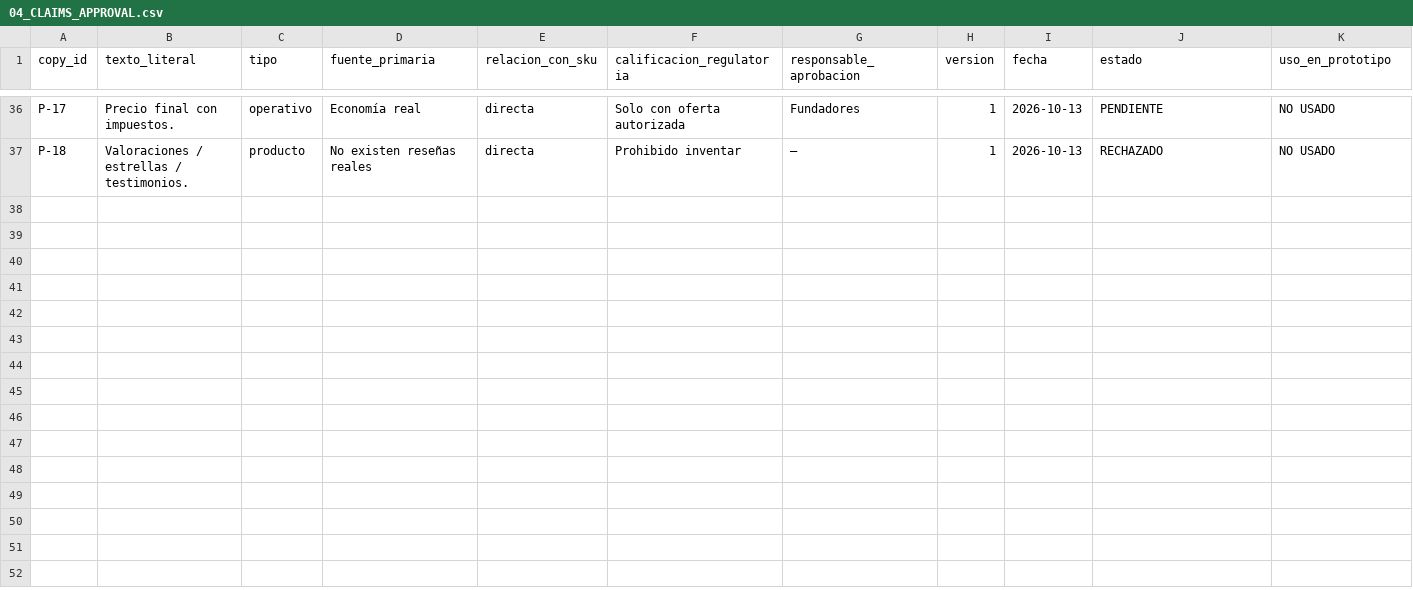
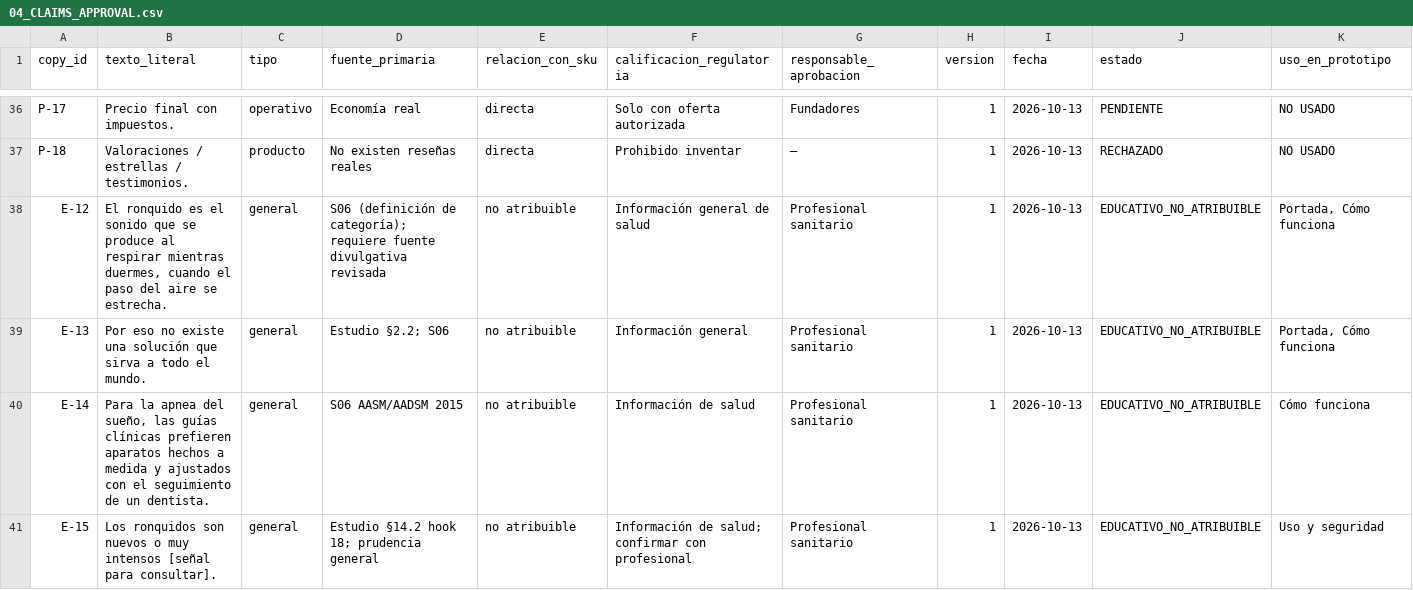
Before and after one commit to VERIFACTUREADY/CREATOR-PULSE, a CSV file: docs/04_CLAIMS_APPROVAL.csv, drawn as a sheet; only a part is shown, gaps mark what is left out; the diff covers the shown part only; the diff names each change by its address in the sheet, - before the commit and + after, or states it on an @@ line.

```diff
--- a/docs/04_CLAIMS_APPROVAL.csv
+++ b/docs/04_CLAIMS_APPROVAL.csv
+row 38: E-12 | El ronquido es el sonido que se produce al respirar mientras duermes, cuando el paso del aire se estrecha. | general | S06 (definición de categoría); requiere fuente divulgativa revisada | no atribuible | Información general de salud | Profesional sanitario | 1 | 2026-10-13 | EDUCATIVO_NO_ATRIBUIBLE | Portada, Cómo funciona
+row 39: E-13 | Por eso no existe una solución que sirva a todo el mundo. | general | Estudio §2.2; S06 | no atribuible | Información general | Profesional sanitario | 1 | 2026-10-13 | EDUCATIVO_NO_ATRIBUIBLE | Portada, Cómo funciona
+row 40: E-14 | Para la apnea del sueño, las guías clínicas prefieren aparatos hechos a medida y ajustados con el seguimiento de un dentista. | general | S06 AASM/AADSM 2015 | no atribuible | Información de salud | Profesional sanitario | 1 | 2026-10-13 | EDUCATIVO_NO_ATRIBUIBLE | Cómo funciona
+row 41: E-15 | Los ronquidos son nuevos o muy intensos [señal para consultar]. | general | Estudio §14.2 hook 18; prudencia general | no atribuible | Información de salud; confirmar con profesional | Profesional sanitario | 1 | 2026-10-13 | EDUCATIVO_NO_ATRIBUIBLE | Uso y seguridad
```
Also changed, not shown: 9 added rows elsewhere in this file, 12 other files.
